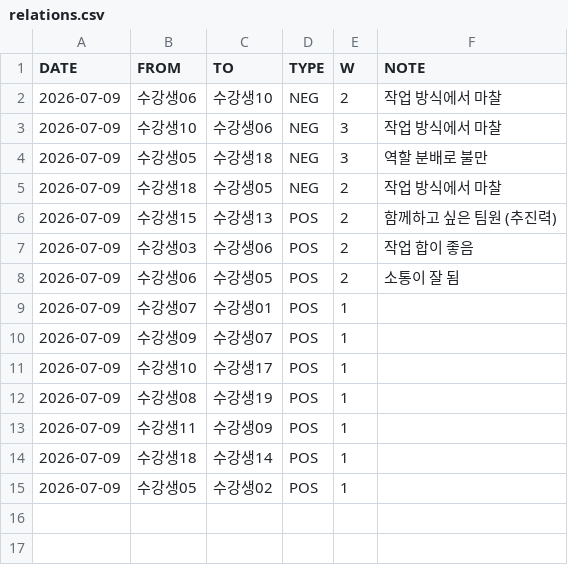
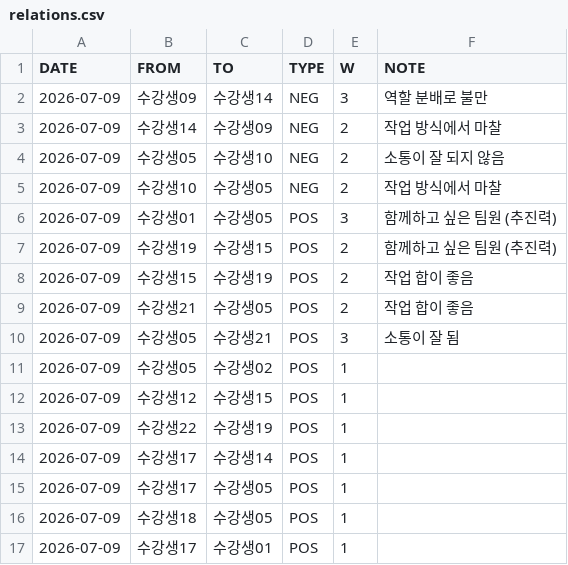
Before and after one commit to hkkima/HK_TeamBuilder, a CSV file: data/sample/relations.csv, drawn as a sheet.

```diff
--- a/data/sample/relations.csv
+++ b/data/sample/relations.csv
@@ -1,15 +1,17 @@
 DATE,FROM,TO,TYPE,W,NOTE
-2026-07-09,수강생06,수강생10,NEG,2,작업 방식에서 마찰
-2026-07-09,수강생10,수강생06,NEG,3,작업 방식에서 마찰
-2026-07-09,수강생05,수강생18,NEG,3,역할 분배로 불만
-2026-07-09,수강생18,수강생05,NEG,2,작업 방식에서 마찰
-2026-07-09,수강생15,수강생13,POS,2,함께하고 싶은 팀원 (추진력)
-2026-07-09,수강생03,수강생06,POS,2,작업 합이 좋음
-2026-07-09,수강생06,수강생05,POS,2,소통이 잘 됨
-2026-07-09,수강생07,수강생01,POS,1,
-2026-07-09,수강생09,수강생07,POS,1,
-2026-07-09,수강생10,수강생17,POS,1,
-2026-07-09,수강생08,수강생19,POS,1,
-2026-07-09,수강생11,수강생09,POS,1,
-2026-07-09,수강생18,수강생14,POS,1,
+2026-07-09,수강생09,수강생14,NEG,3,역할 분배로 불만
+2026-07-09,수강생14,수강생09,NEG,2,작업 방식에서 마찰
+2026-07-09,수강생05,수강생10,NEG,2,소통이 잘 되지 않음
+2026-07-09,수강생10,수강생05,NEG,2,작업 방식에서 마찰
+2026-07-09,수강생01,수강생05,POS,3,함께하고 싶은 팀원 (추진력)
+2026-07-09,수강생19,수강생15,POS,2,함께하고 싶은 팀원 (추진력)
+2026-07-09,수강생15,수강생19,POS,2,작업 합이 좋음
+2026-07-09,수강생21,수강생05,POS,2,작업 합이 좋음
+2026-07-09,수강생05,수강생21,POS,3,소통이 잘 됨
 2026-07-09,수강생05,수강생02,POS,1,
+2026-07-09,수강생12,수강생15,POS,1,
+2026-07-09,수강생22,수강생19,POS,1,
+2026-07-09,수강생17,수강생14,POS,1,
+2026-07-09,수강생17,수강생05,POS,1,
+2026-07-09,수강생18,수강생05,POS,1,
+2026-07-09,수강생17,수강생01,POS,1,
```
Also changed, not shown: data/sample/students.csv, data/templates/students_template.csv, 17 other files.
